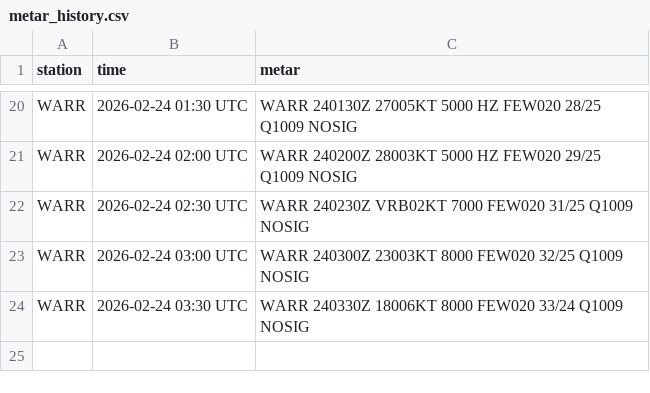
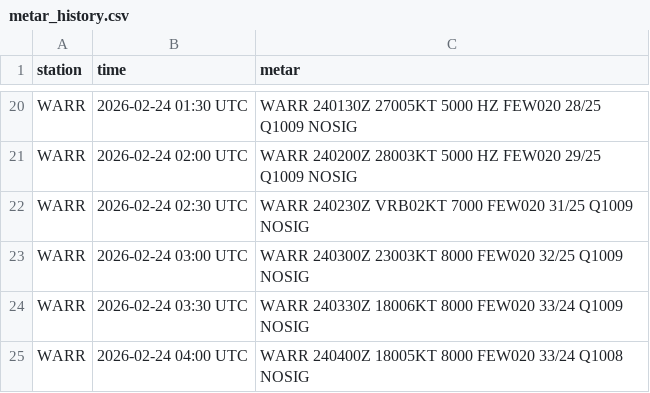
Before and after one commit to PetrucKLouxie/metarwarr, a CSV file: metar_history.csv, drawn as a sheet; only a part is shown, gaps mark what is left out.

Commit message:
Update METAR history CSV

```diff
--- a/metar_history.csv
+++ b/metar_history.csv
@@ -24 +24,2 @@ WARR,2026-02-24 03:00 UTC,WARR 240300Z 23003KT 8000 FEW020 32/25 Q1009 NOSIG
 WARR,2026-02-24 03:30 UTC,WARR 240330Z 18006KT 8000 FEW020 33/24 Q1009 NOSIG
+WARR,2026-02-24 04:00 UTC,WARR 240400Z 18005KT 8000 FEW020 33/24 Q1008 NOSIG
```
